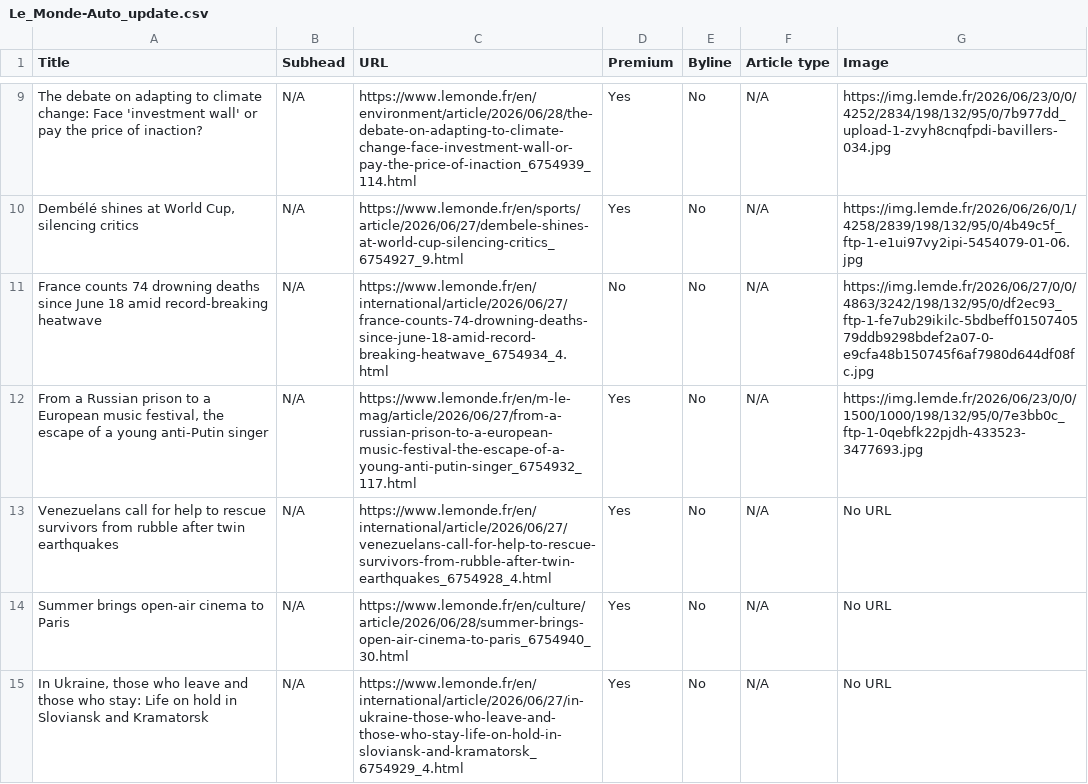
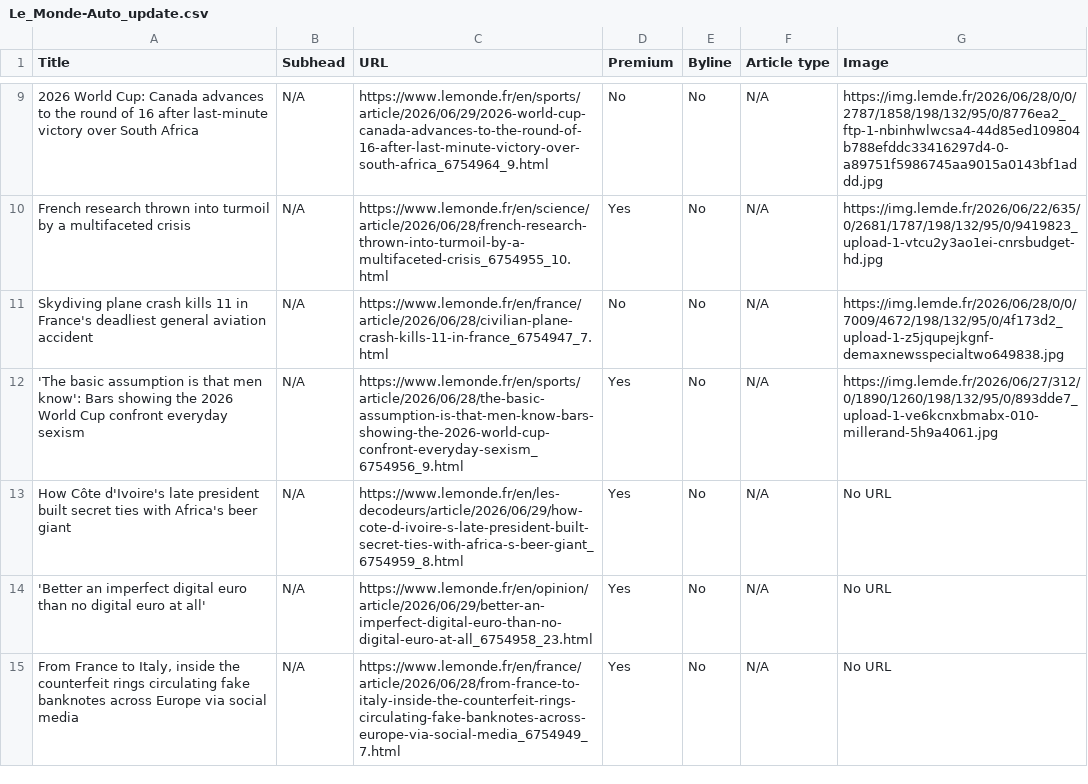
Before and after one commit to ChrisCaurla/07-homework-Le_Monde, a CSV file: Le_Monde-Auto_update.csv, drawn as a sheet; only a part is shown, gaps mark what is left out; the diff covers the shown part only; the diff names each change by its address in the sheet, - before the commit and + after, or states it on an @@ line.

```diff
--- a/Le_Monde-Auto_update.csv
+++ b/Le_Monde-Auto_update.csv
-A9 (Title): The debate on adapting to climate change: Face 'investment wall' or pay the price of inaction?
+A9 (Title): 2026 World Cup: Canada advances to the round of 16 after last-minute victory over South Africa
-C9 (URL): https://www.lemonde.fr/en/environment/article/2026/06/28/the-debate-on-adapting-to-climate-change-face-investment-wall-or-pay-the-price-of-inaction_6754939_114.html
+C9 (URL): https://www.lemonde.fr/en/sports/article/2026/06/29/2026-world-cup-canada-advances-to-the-round-of-16-after-last-minute-victory-over-south-africa_6754964_9.html
-D9 (Premium): Yes
+D9 (Premium): No
-G9 (Image): https://img.lemde.fr/2026/06/23/0/0/4252/2834/198/132/95/0/7b977dd_upload-1-zvyh8cnqfpdi-bavillers-034.jpg
+G9 (Image): https://img.lemde.fr/2026/06/28/0/0/2787/1858/198/132/95/0/8776ea2_ftp-1-nbinhwlwcsa4-44d85ed109804b788efddc33416297d4-0-a89751f5986745aa9015a0143bf1addd.jpg
-A10 (Title): Dembélé shines at World Cup, silencing critics
+A10 (Title): French research thrown into turmoil by a multifaceted crisis
-C10 (URL): https://www.lemonde.fr/en/sports/article/2026/06/27/dembele-shines-at-world-cup-silencing-critics_6754927_9.html
+C10 (URL): https://www.lemonde.fr/en/science/article/2026/06/28/french-research-thrown-into-turmoil-by-a-multifaceted-crisis_6754955_10.html
-G10 (Image): https://img.lemde.fr/2026/06/26/0/1/4258/2839/198/132/95/0/4b49c5f_ftp-1-e1ui97vy2ipi-5454079-01-06.jpg
+G10 (Image): https://img.lemde.fr/2026/06/22/635/0/2681/1787/198/132/95/0/9419823_upload-1-vtcu2y3ao1ei-cnrsbudget-hd.jpg
-A11 (Title): France counts 74 drowning deaths since June 18 amid record-breaking heatwave
+A11 (Title): Skydiving plane crash kills 11 in France's deadliest general aviation accident
-C11 (URL): https://www.lemonde.fr/en/international/article/2026/06/27/france-counts-74-drowning-deaths-since-june-18-amid-record-breaking-heatwave_6754934_4.html
+C11 (URL): https://www.lemonde.fr/en/france/article/2026/06/28/civilian-plane-crash-kills-11-in-france_6754947_7.html
-G11 (Image): https://img.lemde.fr/2026/06/27/0/0/4863/3242/198/132/95/0/df2ec93_ftp-1-fe7ub29ikilc-5bdbeff0150740579ddb9298bdef2a07-0-e9cfa48b150745f6af7980d644df08fc.jpg
+G11 (Image): https://img.lemde.fr/2026/06/28/0/0/7009/4672/198/132/95/0/4f173d2_upload-1-z5jqupejkgnf-demaxnewsspecialtwo649838.jpg
-A12 (Title): From a Russian prison to a European music festival, the escape of a young anti-Putin singer
+A12 (Title): 'The basic assumption is that men know': Bars showing the 2026 World Cup confront everyday sexism
-C12 (URL): https://www.lemonde.fr/en/m-le-mag/article/2026/06/27/from-a-russian-prison-to-a-european-music-festival-the-escape-of-a-young-anti-putin-singer_6754932_117.html
+C12 (URL): https://www.lemonde.fr/en/sports/article/2026/06/28/the-basic-assumption-is-that-men-know-bars-showing-the-2026-world-cup-confront-everyday-sexism_6754956_9.html
-G12 (Image): https://img.lemde.fr/2026/06/23/0/0/1500/1000/198/132/95/0/7e3bb0c_ftp-1-0qebfk22pjdh-433523-3477693.jpg
+G12 (Image): https://img.lemde.fr/2026/06/27/312/0/1890/1260/198/132/95/0/893dde7_upload-1-ve6kcnxbmabx-010-millerand-5h9a4061.jpg
-A13 (Title): Venezuelans call for help to rescue survivors from rubble after twin earthquakes
+A13 (Title): How Côte d'Ivoire's late president built secret ties with Africa's beer giant
-C13 (URL): https://www.lemonde.fr/en/international/article/2026/06/27/venezuelans-call-for-help-to-rescue-survivors-from-rubble-after-twin-earthquakes_6754928_4.html
+C13 (URL): https://www.lemonde.fr/en/les-decodeurs/article/2026/06/29/how-cote-d-ivoire-s-late-president-built-secret-ties-with-africa-s-beer-giant_6754959_8.html
-A14 (Title): Summer brings open-air cinema to Paris
+A14 (Title): 'Better an imperfect digital euro than no digital euro at all'
-C14 (URL): https://www.lemonde.fr/en/culture/article/2026/06/28/summer-brings-open-air-cinema-to-paris_6754940_30.html
+C14 (URL): https://www.lemonde.fr/en/opinion/article/2026/06/29/better-an-imperfect-digital-euro-than-no-digital-euro-at-all_6754958_23.html
-A15 (Title): In Ukraine, those who leave and those who stay: Life on hold in Sloviansk and Kramatorsk
+A15 (Title): From France to Italy, inside the counterfeit rings circulating fake banknotes across Europe via social media
-C15 (URL): https://www.lemonde.fr/en/international/article/2026/06/27/in-ukraine-those-who-leave-and-those-who-stay-life-on-hold-in-sloviansk-and-kramatorsk_6754929_4.html
+C15 (URL): https://www.lemonde.fr/en/france/article/2026/06/28/from-france-to-italy-inside-the-counterfeit-rings-circulating-fake-banknotes-across-europe-via-social-media_6754949_7.html
```
Also changed, not shown: 1 added row, 1 removed row and 56 edited cells elsewhere in this file.
